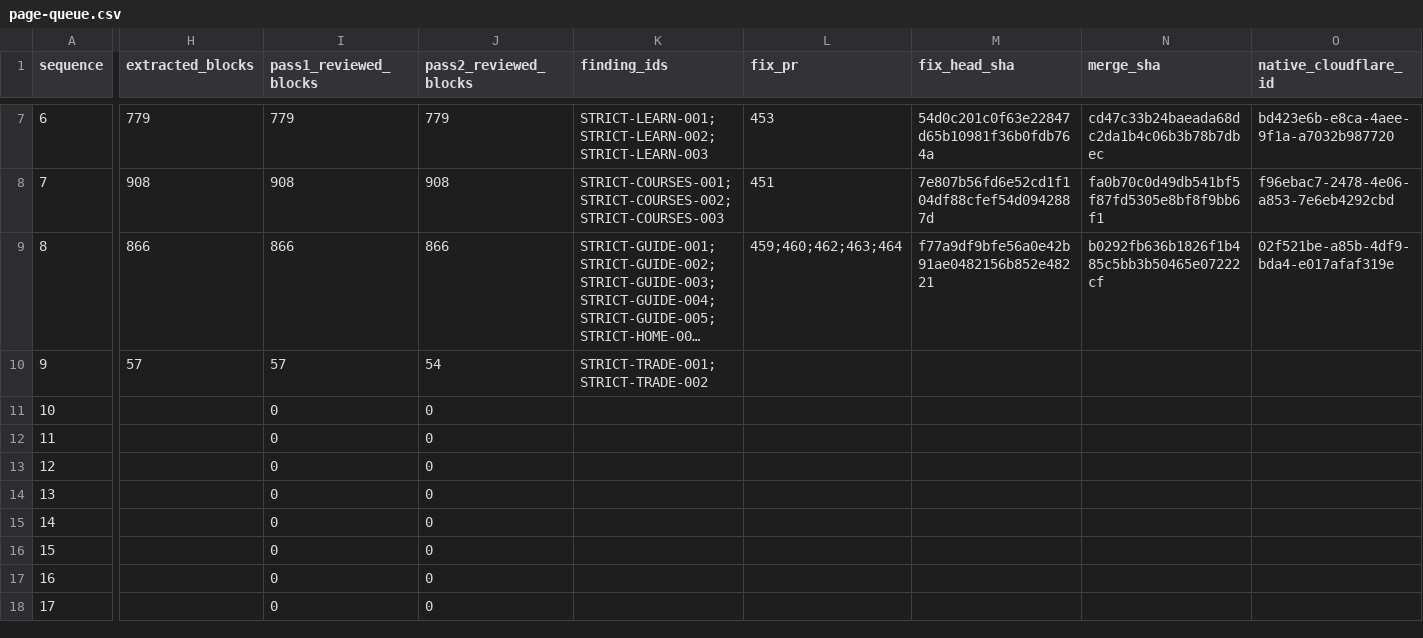
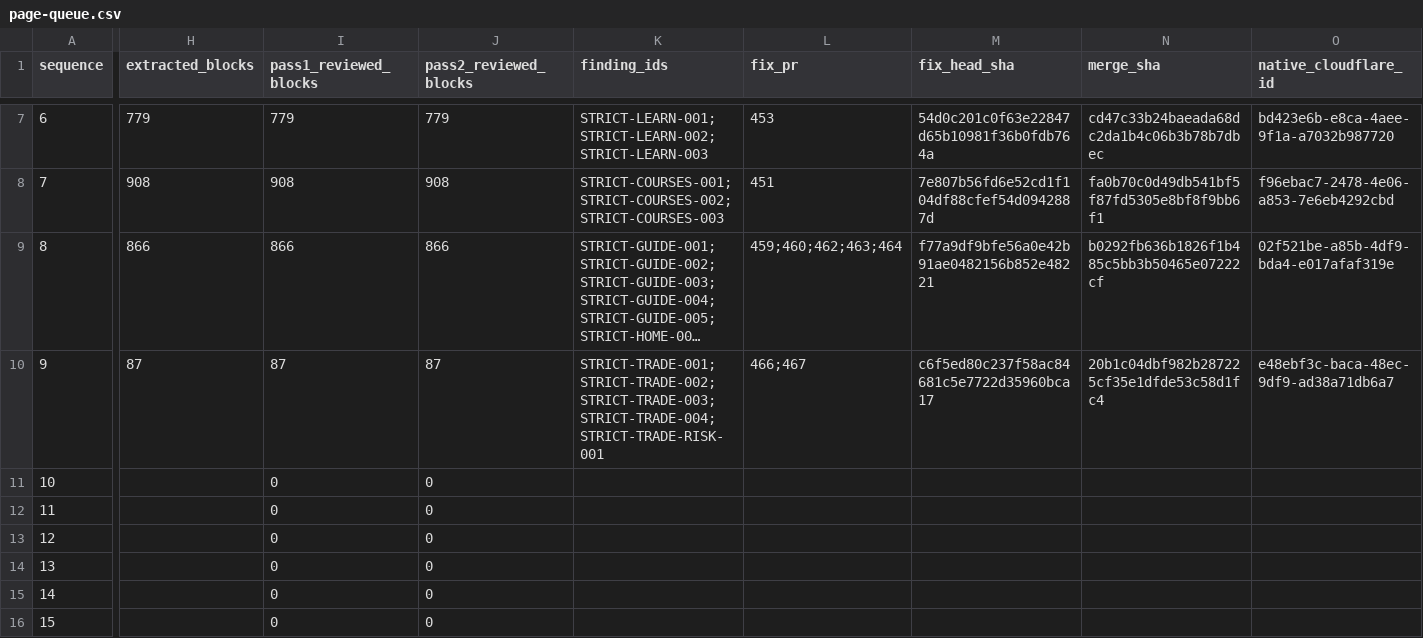
Before and after one commit to anugaweerasinghe1-del/trading101, a CSV file: docs/audits/issue-430/sequential-2026-11-16/page-queue.csv, drawn as a sheet; only a part is shown, gaps mark what is left out; the shorter side is filled out with more unchanged rows; long unchanged cells end in …; the diff covers the shown part only; the diff names each change by its address in the sheet, - before the commit and + after, or states it on an @@ line.

Commit message:
Reconcile Trade native releases and remaining coverage

```diff
--- a/docs/audits/issue-430/sequential-2026-11-16/page-queue.csv
+++ b/docs/audits/issue-430/sequential-2026-11-16/page-queue.csv
-H10 (extracted_blocks): 57
+H10 (extracted_blocks): 87
-I10 (pass1_reviewed_blocks): 57
+I10 (pass1_reviewed_blocks): 87
-J10 (pass2_reviewed_blocks): 54
+J10 (pass2_reviewed_blocks): 87
-K10 (finding_ids): STRICT-TRADE-001;STRICT-TRADE-002
+K10 (finding_ids): STRICT-TRADE-001;STRICT-TRADE-002;STRICT-TRADE-003;STRICT-TRADE-004;STRICT-TRADE-RISK-001
-L10 (fix_pr): (empty)
+L10 (fix_pr): 466;467
-M10 (fix_head_sha): (empty)
+M10 (fix_head_sha): c6f5ed80c237f58ac84681c5e7722d35960bca17
-N10 (merge_sha): (empty)
+N10 (merge_sha): 20b1c04dbf982b287225cf35e1dfde53c58d1fc4
-O10 (native_cloudflare_id): (empty)
+O10 (native_cloudflare_id): e48ebf3c-baca-48ec-9df9-ad38a71db6a7
```
Also changed, not shown: 2 edited cells elsewhere in this file, 14 other files.
